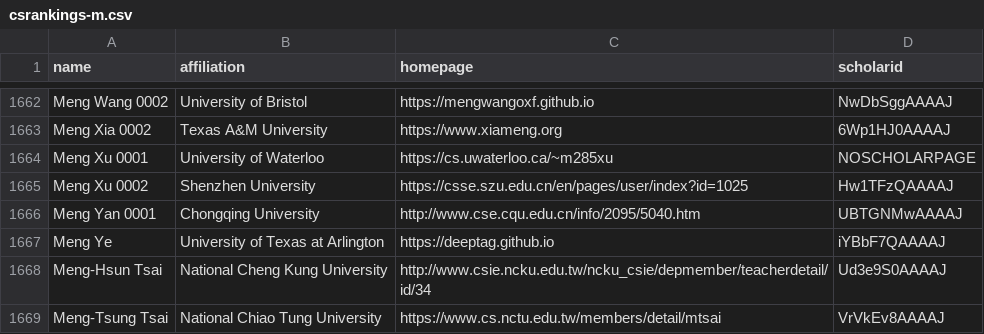
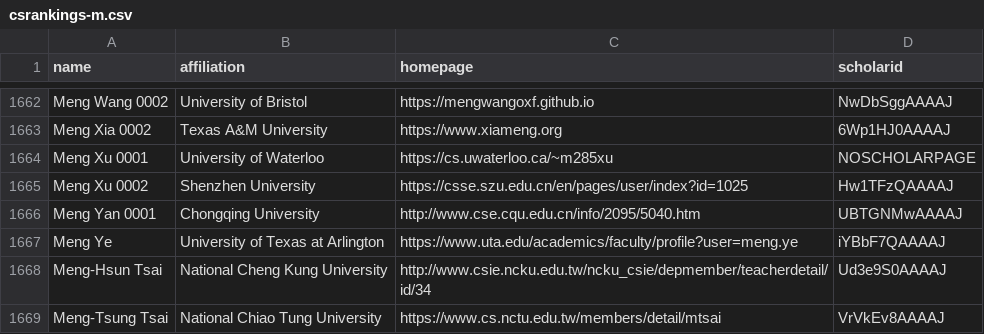
Before and after one commit to Jarviswang94/CSrankings, a CSV file: csrankings-m.csv, drawn as a sheet; only a part is shown, gaps mark what is left out.

Commit message:
Meng Ye faculty profile

```diff
--- a/csrankings-m.csv
+++ b/csrankings-m.csv
@@ -1666,3 +1666,3 @@ Meng Xu 0002,Shenzhen University,https://csse.szu.edu.cn/en/pages/user/index?id
 Meng Yan 0001,Chongqing University,http://www.cse.cqu.edu.cn/info/2095/5040.htm,UBTGNMwAAAAJ
-Meng Ye,University of Texas at Arlington,https://deeptag.github.io,iYBbF7QAAAAJ
+Meng Ye,University of Texas at Arlington,https://www.uta.edu/academics/faculty/profile?user=meng.ye,iYBbF7QAAAAJ
 Meng-Hsun Tsai,National Cheng Kung University,http://www.csie.ncku.edu.tw/ncku_csie/depmember/teacherdetail/id/34,Ud3e9S0AAAAJ
```
